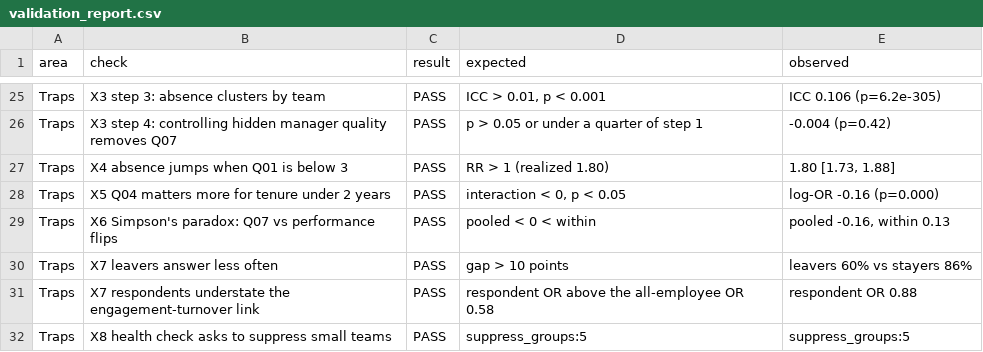
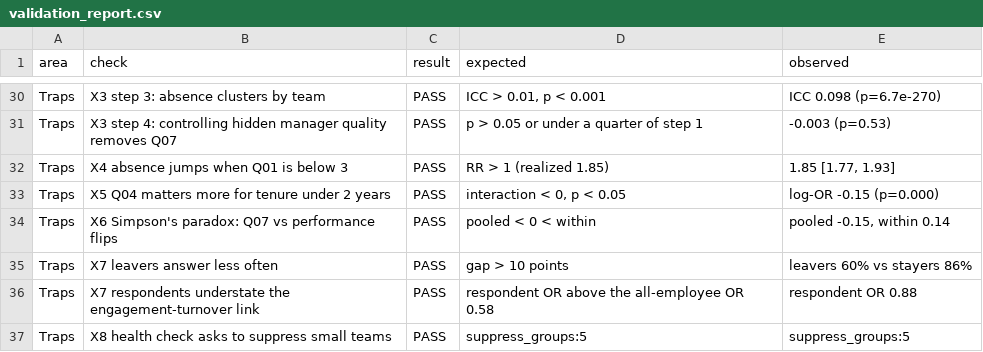
Before and after one commit to lionling427/Business-Practicum-Group-10-, a CSV file: synthetic_data_v2/gallup_v2_testsets/weak/reports/validation_report.csv, drawn as a sheet; only a part is shown, gaps mark what is left out; addresses are those after the commit; the diff covers the shown part only; the diff names each change by its address in the sheet, - before the commit and + after, or states it on an @@ line.

```diff
--- a/synthetic_data_v2/gallup_v2_testsets/weak/reports/validation_report.csv
+++ b/synthetic_data_v2/gallup_v2_testsets/weak/reports/validation_report.csv
-E30 (observed): ICC 0.106 (p=6.2e-305)
+E30 (observed): ICC 0.098 (p=6.7e-270)
-E31 (observed): -0.004 (p=0.42)
+E31 (observed): -0.003 (p=0.53)
-D32 (expected): RR > 1 (realized 1.80)
+D32 (expected): RR > 1 (realized 1.85)
-E32 (observed): 1.80 [1.73, 1.88]
+E32 (observed): 1.85 [1.77, 1.93]
-E33 (observed): log-OR -0.16 (p=0.000)
+E33 (observed): log-OR -0.15 (p=0.000)
-E34 (observed): pooled -0.16, within 0.13
+E34 (observed): pooled -0.15, within 0.14
```
Also changed, not shown: 5 added rows and 20 edited cells elsewhere in this file, synthetic_data_v2/gallup_v2_testsets/weak/reports/health_report.csv, 14 other files.
